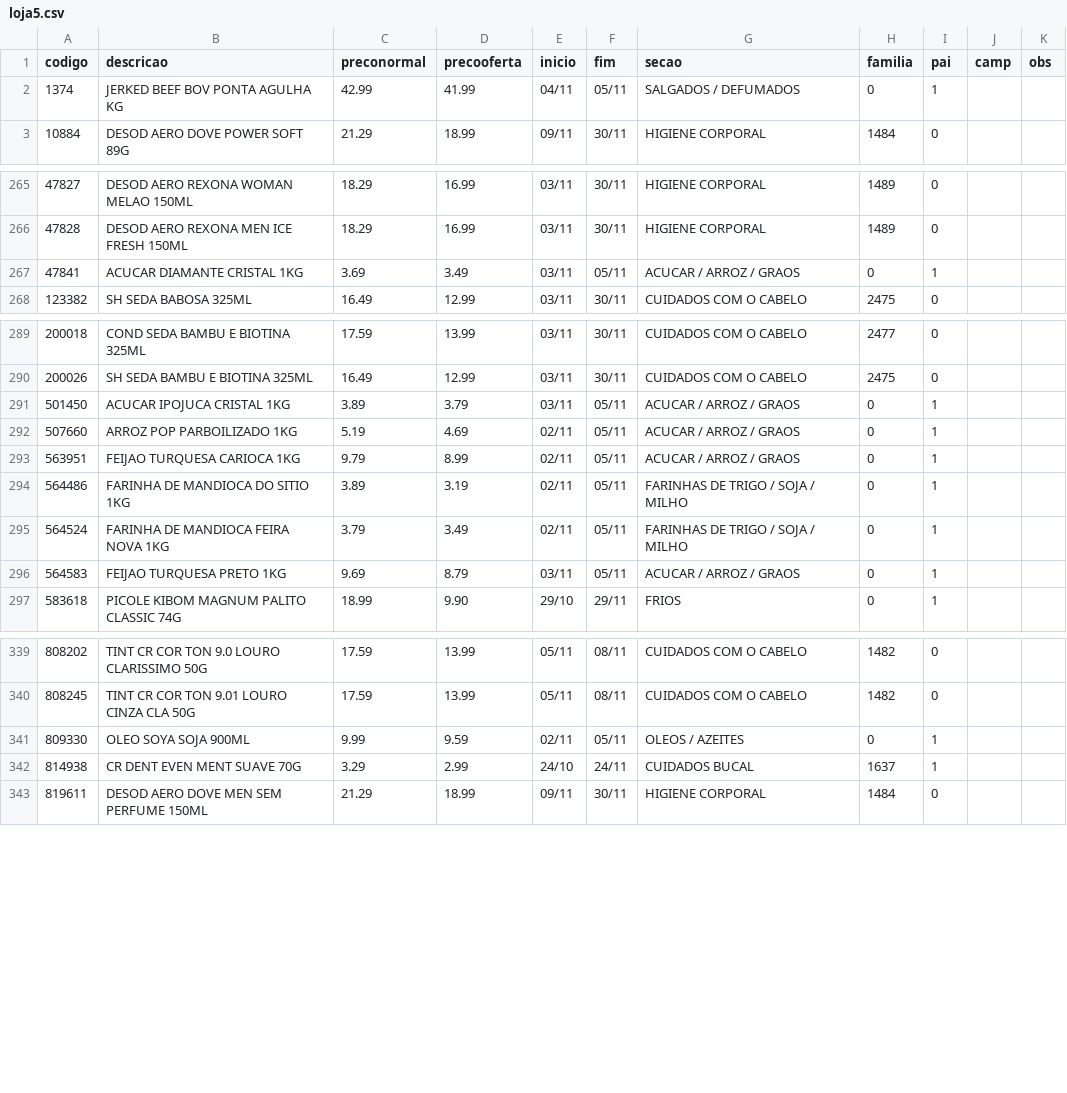
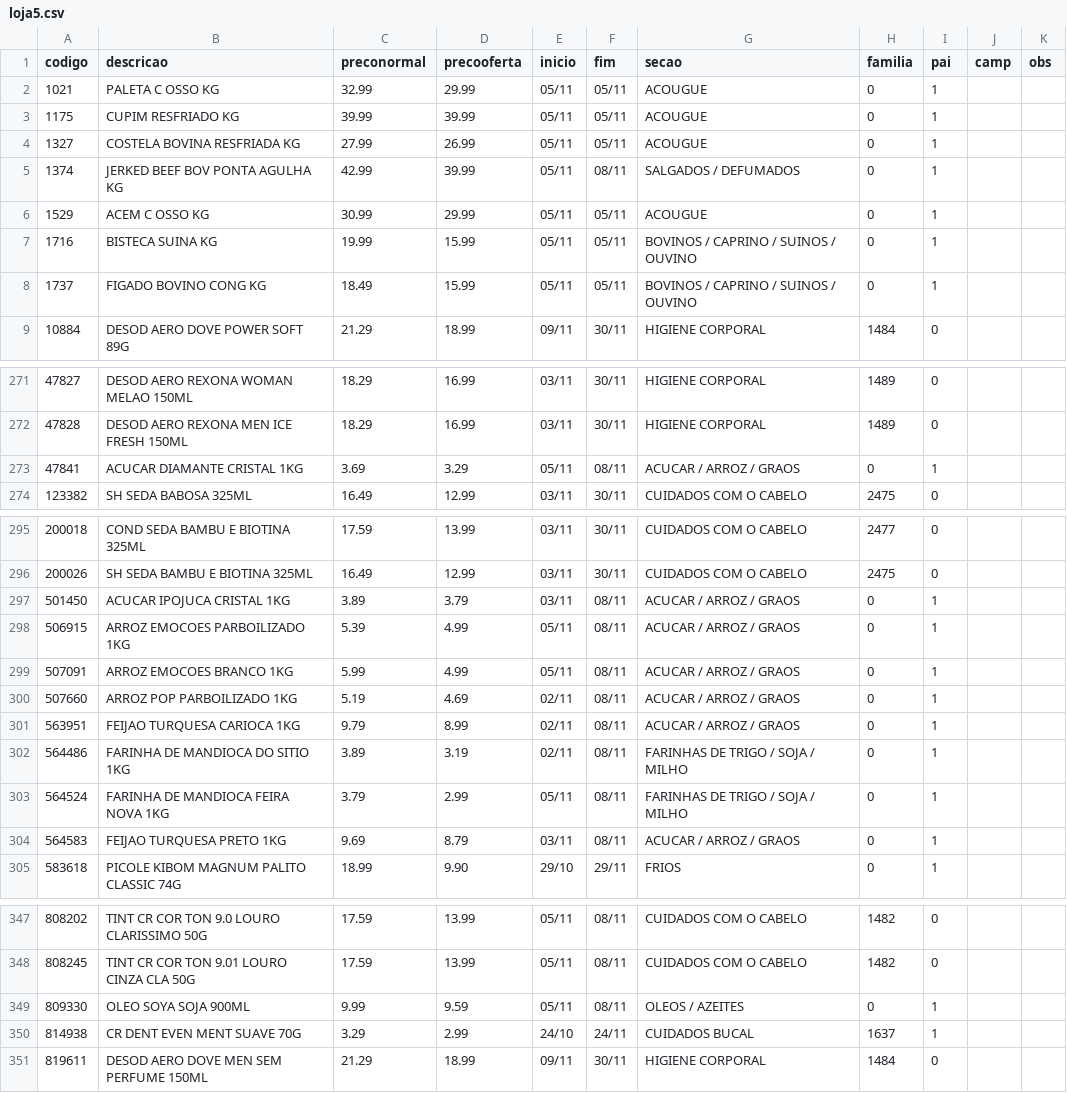
Before and after one commit to luciano504/placas, a CSV file: data/loja5.csv, drawn as a sheet; only a part is shown, gaps mark what is left out; the diff covers the shown part only.

```diff
--- a/data/loja5.csv
+++ b/data/loja5.csv
@@ -1,3 +1,9 @@
 codigo,descricao,preconormal,precooferta,inicio,fim,secao,familia,pai,camp,obs
-1374,JERKED BEEF BOV PONTA AGULHA KG,42.99,41.99,04/11,05/11,SALGADOS / DEFUMADOS,0,1,,
+1021,PALETA C OSSO KG,32.99,29.99,05/11,05/11,ACOUGUE,0,1,,
+1175,CUPIM RESFRIADO KG,39.99,39.99,05/11,05/11,ACOUGUE,0,1,,
+1327,COSTELA BOVINA RESFRIADA KG,27.99,26.99,05/11,05/11,ACOUGUE,0,1,,
+1374,JERKED BEEF BOV PONTA AGULHA KG,42.99,39.99,05/11,08/11,SALGADOS / DEFUMADOS,0,1,,
+1529,ACEM C OSSO KG,30.99,29.99,05/11,05/11,ACOUGUE,0,1,,
+1716,BISTECA SUINA KG,19.99,15.99,05/11,05/11,BOVINOS / CAPRINO / SUINOS / OUVINO,0,1,,
+1737,FIGADO BOVINO CONG KG,18.49,15.99,05/11,05/11,BOVINOS / CAPRINO / SUINOS / OUVINO,0,1,,
 10884,DESOD AERO DOVE POWER SOFT 89G,21.29,18.99,09/11,30/11,HIGIENE CORPORAL,1484,0,,
@@ -266,3 +272,3 @@ codigo,descricao,preconormal,precooferta,inicio,fim,secao,familia,pai,camp,obs
 47828,DESOD AERO REXONA MEN ICE FRESH 150ML,18.29,16.99,03/11,30/11,HIGIENE CORPORAL,1489,0,,
-47841,ACUCAR DIAMANTE CRISTAL 1KG,3.69,3.49,03/11,05/11,ACUCAR / ARROZ / GRAOS,0,1,,
+47841,ACUCAR DIAMANTE CRISTAL 1KG,3.69,3.29,05/11,08/11,ACUCAR / ARROZ / GRAOS,0,1,,
 123382,SH SEDA BABOSA 325ML,16.49,12.99,03/11,30/11,CUIDADOS COM O CABELO,2475,0,,
@@ -290,8 +296,10 @@ codigo,descricao,preconormal,precooferta,inicio,fim,secao,familia,pai,camp,obs
 200026,SH SEDA BAMBU E BIOTINA 325ML,16.49,12.99,03/11,30/11,CUIDADOS COM O CABELO,2475,0,,
-501450,ACUCAR IPOJUCA CRISTAL 1KG,3.89,3.79,03/11,05/11,ACUCAR / ARROZ / GRAOS,0,1,,
-507660,ARROZ POP PARBOILIZADO 1KG,5.19,4.69,02/11,05/11,ACUCAR / ARROZ / GRAOS,0,1,,
-563951,FEIJAO TURQUESA CARIOCA 1KG,9.79,8.99,02/11,05/11,ACUCAR / ARROZ / GRAOS,0,1,,
-564486,FARINHA DE MANDIOCA DO SITIO 1KG,3.89,3.19,02/11,05/11,FARINHAS DE TRIGO / SOJA / MILHO,0,1,,
-564524,FARINHA DE MANDIOCA FEIRA NOVA 1KG,3.79,3.49,02/11,05/11,FARINHAS DE TRIGO / SOJA / MILHO,0,1,,
-564583,FEIJAO TURQUESA PRETO 1KG,9.69,8.79,03/11,05/11,ACUCAR / ARROZ / GRAOS,0,1,,
+501450,ACUCAR IPOJUCA CRISTAL 1KG,3.89,3.79,03/11,08/11,ACUCAR / ARROZ / GRAOS,0,1,,
+506915,ARROZ EMOCOES PARBOILIZADO 1KG,5.39,4.99,05/11,08/11,ACUCAR / ARROZ / GRAOS,0,1,,
+507091,ARROZ EMOCOES BRANCO 1KG,5.99,4.99,05/11,08/11,ACUCAR / ARROZ / GRAOS,0,1,,
+507660,ARROZ POP PARBOILIZADO 1KG,5.19,4.69,02/11,08/11,ACUCAR / ARROZ / GRAOS,0,1,,
+563951,FEIJAO TURQUESA CARIOCA 1KG,9.79,8.99,02/11,08/11,ACUCAR / ARROZ / GRAOS,0,1,,
+564486,FARINHA DE MANDIOCA DO SITIO 1KG,3.89,3.19,02/11,08/11,FARINHAS DE TRIGO / SOJA / MILHO,0,1,,
+564524,FARINHA DE MANDIOCA FEIRA NOVA 1KG,3.79,2.99,05/11,08/11,FARINHAS DE TRIGO / SOJA / MILHO,0,1,,
+564583,FEIJAO TURQUESA PRETO 1KG,9.69,8.79,03/11,08/11,ACUCAR / ARROZ / GRAOS,0,1,,
 583618,PICOLE KIBOM MAGNUM PALITO CLASSIC 74G,18.99,9.90,29/10,29/11,FRIOS,0,1,,
@@ -340,3 +348,3 @@ codigo,descricao,preconormal,precooferta,inicio,fim,secao,familia,pai,camp,obs
 808245,TINT CR COR TON 9.01 LOURO CINZA CLA 50G,17.59,13.99,05/11,08/11,CUIDADOS COM O CABELO,1482,0,,
-809330,OLEO SOYA SOJA 900ML,9.99,9.59,02/11,05/11,OLEOS / AZEITES,0,1,,
+809330,OLEO SOYA SOJA 900ML,9.99,9.59,05/11,08/11,OLEOS / AZEITES,0,1,,
 814938,CR DENT EVEN MENT SUAVE 70G,3.29,2.99,24/10,24/11,CUIDADOS BUCAL,1637,1,,
```
Also changed, not shown: 3 edited cells elsewhere in this file, data/campanhas.csv, data/loja1.csv, 6 other files.
